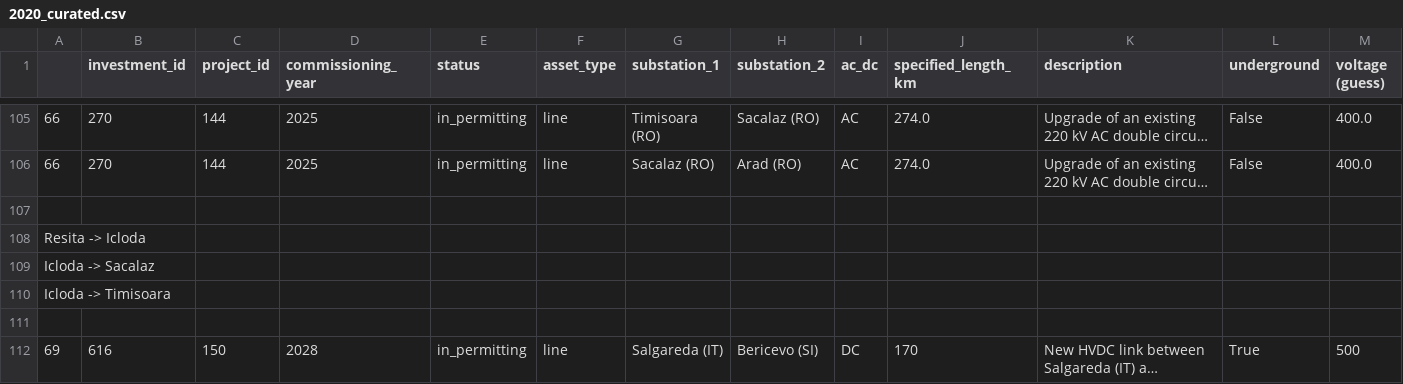
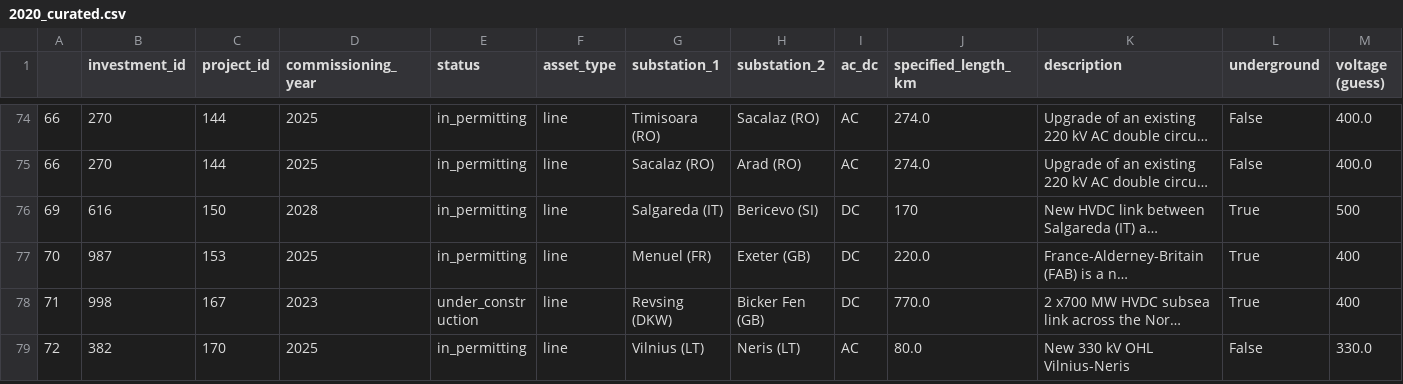
Before and after one commit to grecht/tyndp_to_pypsa, a CSV file: 2020/2020_curated.csv, drawn as a sheet; only a part is shown, gaps mark what is left out; the shorter side is filled out with more unchanged rows; long unchanged cells end in …; rows hold the shown columns only; the diff covers the shown part only; the diff names each change by its address in the sheet, - before the commit and + after, or states it on an @@ line.

Commit message:
Remove empty lines and some notes

```diff
--- a/2020/2020_curated.csv
+++ b/2020/2020_curated.csv
-row 107: (empty)
-row 108: Resita -> Icloda
-row 109: Icloda -> Sacalaz
-row 110: Icloda -> Timisoara
-row 111: (empty)
```
Also changed, not shown: 44 removed rows elsewhere in this file.
